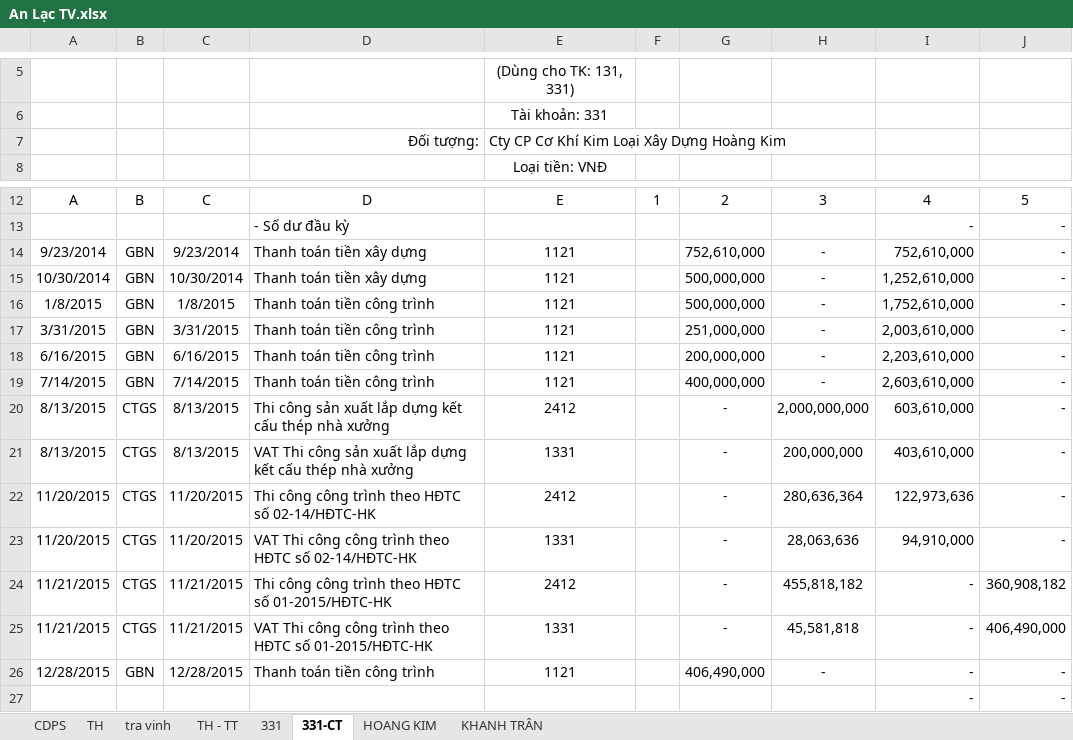
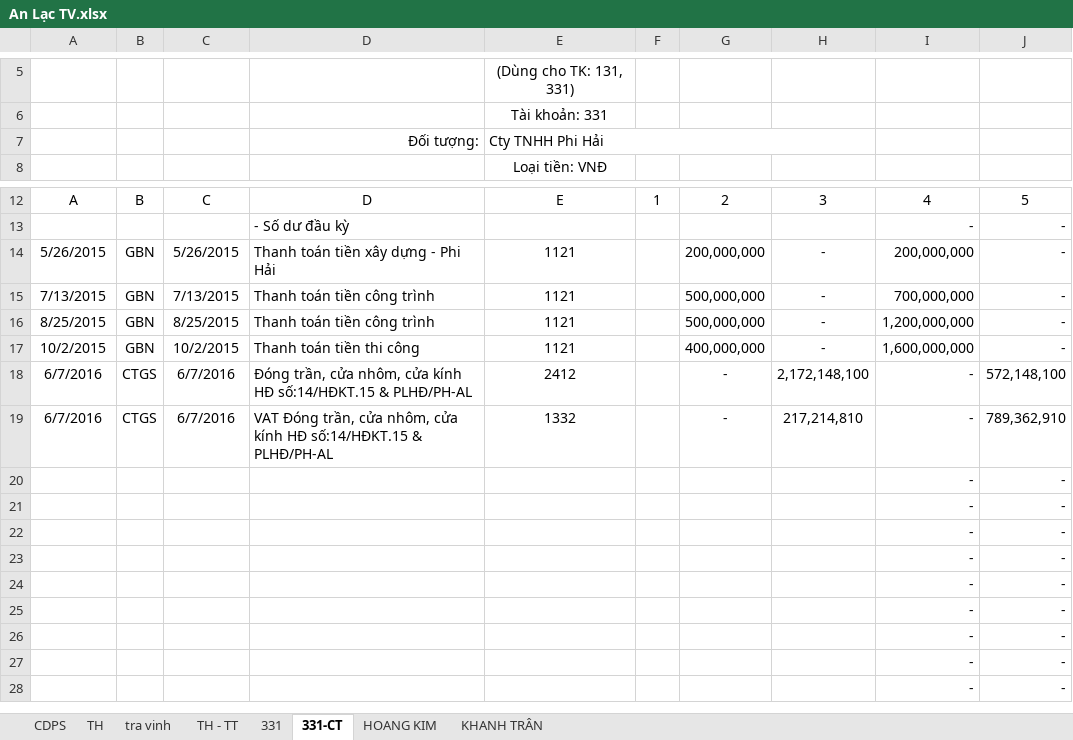
Before and after one commit to vuphuong11/AN-LAC-TV, an Excel workbook: SO SACH/2016/An Lạc TV.xlsx, sheet 331-CT, drawn as a sheet; only a part is shown, gaps mark what is left out; the shorter side is filled out with more unchanged rows; values as stored, in another font and other column widths than the file's, no borders; removed rows and columns are numbered as before the commit, all else as after; the diff covers the shown part only; the diff names each change by its address in the sheet, - before the commit and + after, or states it on an @@ line.

```diff
--- a/SO SACH/2016/An Lạc TV.xlsx (sheet 331-CT)
+++ b/SO SACH/2016/An Lạc TV.xlsx (sheet 331-CT)
-E7: Cty CP Cơ Khí Kim Loại Xây Dựng Hoàng Kim
+E7: Cty TNHH Phi Hải
-A14: 9/23/2014
+A14: 5/26/2015
-C14: 9/23/2014
+C14: 5/26/2015
-D14: Thanh toán tiền xây dựng
+D14: Thanh toán tiền xây dựng - Phi Hải
-G14: 752,610,000
+G14: 200,000,000
-I14: 752,610,000
+I14: 200,000,000
-A15: 10/30/2014
+A15: 7/13/2015
-C15: 10/30/2014
+C15: 7/13/2015
-D15: Thanh toán tiền xây dựng
+D15: Thanh toán tiền công trình
-I15: 1,252,610,000
+I15: 700,000,000
-A16: 1/8/2015
+A16: 8/25/2015
-C16: 1/8/2015
+C16: 8/25/2015
-I16: 1,752,610,000
+I16: 1,200,000,000
-row 17: 3/31/2015 | GBN | 3/31/2015 | Thanh toán tiền công trình | 1121 |  | 251,000,000 | - | 2,003,610,000 | -
-row 18: 6/16/2015 | GBN | 6/16/2015 | Thanh toán tiền công trình | 1121 |  | 200,000,000 | - | 2,203,610,000 | -
-A17: 7/14/2015
+A17: 10/2/2015
-C17: 7/14/2015
+C17: 10/2/2015
-D17: Thanh toán tiền công trình
+D17: Thanh toán tiền thi công
-I17: 2,603,610,000
+I17: 1,600,000,000
-row 20: 8/13/2015 | CTGS | 8/13/2015 | Thi công sản xuất lắp dựng kết cấu thép nhà xưởng | 2412 |  | - | 2,000,000,000 | 603,610,000 | -
-row 21: 8/13/2015 | CTGS | 8/13/2015 | VAT Thi công sản xuất lắp dựng kết cấu thép nhà xưởng | 1331 |  | - | 200,000,000 | 403,610,000 | -
-row 22: 11/20/2015 | CTGS | 11/20/2015 | Thi công công trình theo HĐTC số 02-14/HĐTC-HK | 2412 |  | - | 280,636,364 | 122,973,636 | -
-row 23: 11/20/2015 | CTGS | 11/20/2015 | VAT Thi công công trình theo HĐTC số 02-14/HĐTC-HK | 1331 |  | - | 28,063,636 | 94,910,000 | -
-A18: 11/21/2015
+A18: 6/7/2016
-C18: 11/21/2015
+C18: 6/7/2016
-D18: Thi công công trình theo HĐTC số 01-2015/HĐTC-HK
+D18: Đóng trần, cửa nhôm, cửa kính HĐ số:14/HĐKT.15 & PLHĐ/PH-AL
-H18: 455,818,182
+H18: 2,172,148,100
-J18: 360,908,182
+J18: 572,148,100
-row 25: 11/21/2015 | CTGS | 11/21/2015 | VAT Thi công công trình theo HĐTC số 01-2015/HĐTC-HK | 1331 |  | - | 45,581,818 | - | 406,490,000
-row 26: 12/28/2015 | GBN | 12/28/2015 | Thanh toán tiền công trình | 1121 |  | 406,490,000 | - | - | -
+row 19: 6/7/2016 | CTGS | 6/7/2016 | VAT Đóng trần, cửa nhôm, cửa kính HĐ số:14/HĐKT.15 & PLHĐ/PH-AL | 1332 |  | - | 217,214,810 | - | 789,362,910
```
Also changed, not shown: 7 added rows and 3 edited cells elsewhere in this sheet, sheet TH, sheet TH - TT, sheet CDPS, sheet tra vinh, sheet 331, sheet HOANG KIM, formulas that keep their value, hidden cells, 38 other files.
